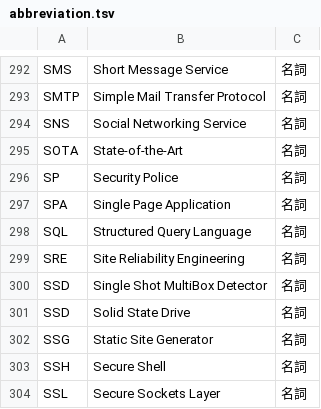
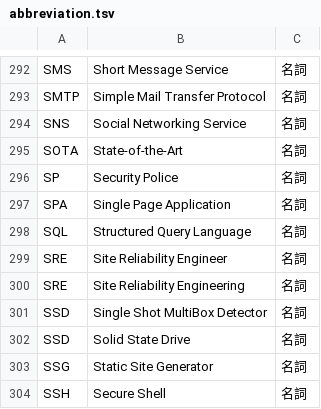
Before and after one commit to peaceiris/google-ime-dictionary, a TSV file: tsv/abbreviation.tsv, drawn as a sheet; only a part is shown, gaps mark what is left out; the shorter side is filled out with more unchanged rows; the diff names each change by its address in the sheet, - before the commit and + after, or states it on an @@ line.

Commit message:
abb: add SRE (Site Reliability Engineer)

```diff
--- a/tsv/abbreviation.tsv
+++ b/tsv/abbreviation.tsv
+row 299: SRE | Site Reliability Engineer | 名詞
```
Also changed, not shown: 1 other file.
